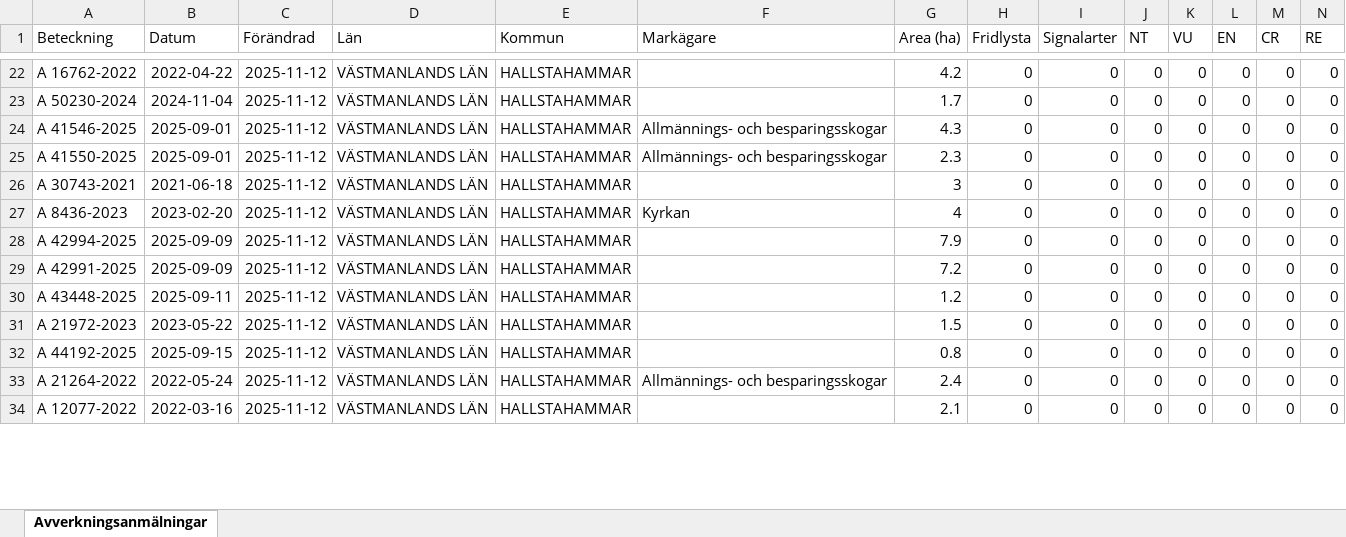
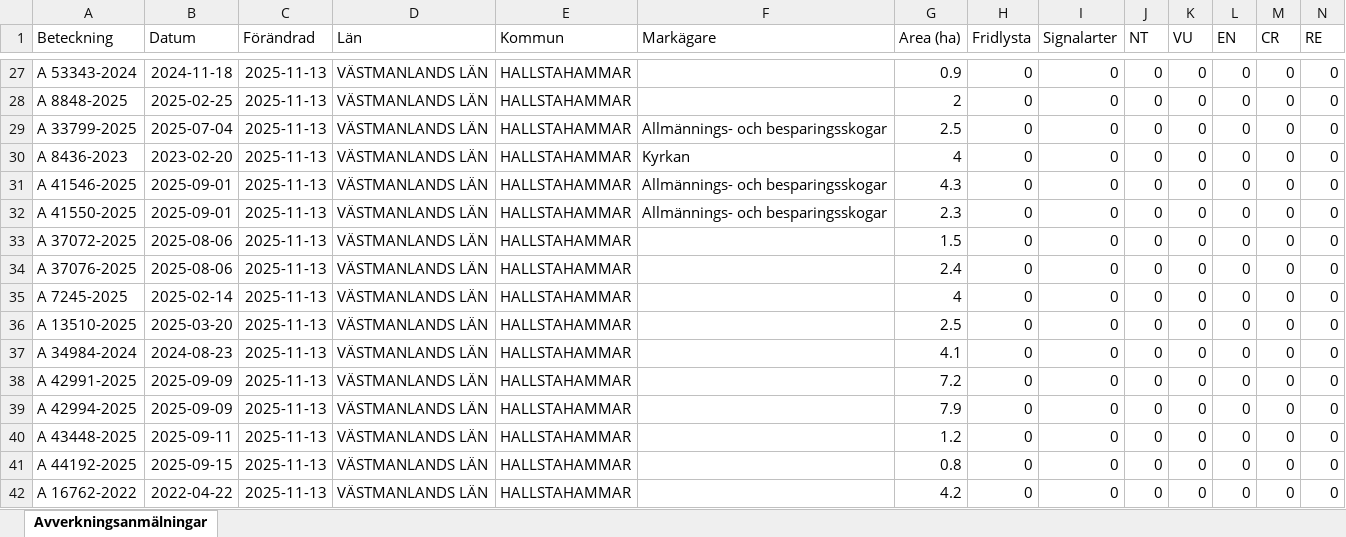
Before and after one commit to klasma/Logging_1961, an Excel workbook: Översikt HALLSTAHAMMAR.xlsx, sheet Avverkningsanmälningar, drawn as a sheet; only a part is shown, gaps mark what is left out; values as stored, in another font and other column widths than the file's, no borders; removed rows and columns are numbered as before the commit, all else as after; rows hold the shown columns only; the diff covers the shown part only; the diff names each change by its address in the sheet, - before the commit and + after, or states it on an @@ line.

```diff
--- a/Översikt HALLSTAHAMMAR.xlsx (sheet Avverkningsanmälningar)
+++ b/Översikt HALLSTAHAMMAR.xlsx (sheet Avverkningsanmälningar)
-A27 (Beteckning): A 16762-2022
+A27 (Beteckning): A 53343-2024
-B27 (Datum): 2022-04-22
+B27 (Datum): 2024-11-18
-C27:C28 (Förändrad): 2025-11-12
+C27:C28 (Förändrad): 2025-11-13
-G27 (Area (ha)): 4.2
+G27 (Area (ha)): 0.9
-A28 (Beteckning): A 50230-2024
+A28 (Beteckning): A 8848-2025
-B28 (Datum): 2024-11-04
+B28 (Datum): 2025-02-25
-G28 (Area (ha)): 1.7
+G28 (Area (ha)): 2
+row 29: A 33799-2025 | 2025-07-04 | 2025-11-13 | VÄSTMANLANDS LÄN | HALLSTAHAMMAR | Allmännings- och besparingsskogar | 2.5 | 0 | 0 | 0 | 0 | 0 | 0 | 0
+row 30: A 8436-2023 | 2023-02-20 | 2025-11-13 | VÄSTMANLANDS LÄN | HALLSTAHAMMAR | Kyrkan | 4 | 0 | 0 | 0 | 0 | 0 | 0 | 0
-C31:C33 (Förändrad): 2025-11-12
+C31:C33 (Förändrad): 2025-11-13
-A33 (Beteckning): A 30743-2021
+A33 (Beteckning): A 37072-2025
-B33 (Datum): 2021-06-18
+B33 (Datum): 2025-08-06
-G33 (Area (ha)): 3
+G33 (Area (ha)): 1.5
+row 34: A 37076-2025 | 2025-08-06 | 2025-11-13 | VÄSTMANLANDS LÄN | HALLSTAHAMMAR |  | 2.4 | 0 | 0 | 0 | 0 | 0 | 0 | 0
-A35 (Beteckning): A 8436-2023
+A35 (Beteckning): A 7245-2025
-B35 (Datum): 2023-02-20
+B35 (Datum): 2025-02-14
-C35:C36 (Förändrad): 2025-11-12
+C35:C36 (Förändrad): 2025-11-13
-F35 (Markägare): Kyrkan
+F35 (Markägare): (empty)
-A36 (Beteckning): A 42994-2025
+A36 (Beteckning): A 13510-2025
-B36 (Datum): 2025-09-09
+B36 (Datum): 2025-03-20
-G36 (Area (ha)): 7.9
+G36 (Area (ha)): 2.5
+row 37: A 34984-2024 | 2024-08-23 | 2025-11-13 | VÄSTMANLANDS LÄN | HALLSTAHAMMAR |  | 4.1 | 0 | 0 | 0 | 0 | 0 | 0 | 0
-C38 (Förändrad): 2025-11-12
+C38 (Förändrad): 2025-11-13
+row 39: A 42994-2025 | 2025-09-09 | 2025-11-13 | VÄSTMANLANDS LÄN | HALLSTAHAMMAR |  | 7.9 | 0 | 0 | 0 | 0 | 0 | 0 | 0
-C40 (Förändrad): 2025-11-12
+C40 (Förändrad): 2025-11-13
-row 31: A 21972-2023 | 2023-05-22 | 2025-11-12 | VÄSTMANLANDS LÄN | HALLSTAHAMMAR |  | 1.5 | 0 | 0 | 0 | 0 | 0 | 0 | 0
-C41 (Förändrad): 2025-11-12
+C41 (Förändrad): 2025-11-13
-row 33: A 21264-2022 | 2022-05-24 | 2025-11-12 | VÄSTMANLANDS LÄN | HALLSTAHAMMAR | Allmännings- och besparingsskogar | 2.4 | 0 | 0 | 0 | 0 | 0 | 0 | 0
-A42 (Beteckning): A 12077-2022
+A42 (Beteckning): A 16762-2022
-B42 (Datum): 2022-03-16
+B42 (Datum): 2022-04-22
-C42 (Förändrad): 2025-11-12
+C42 (Förändrad): 2025-11-13
-G42 (Area (ha)): 2.1
+G42 (Area (ha)): 4.2
```
Also changed, not shown: 7 added rows, 10 removed rows and 36 edited cells elsewhere in this sheet, 1 other file.
